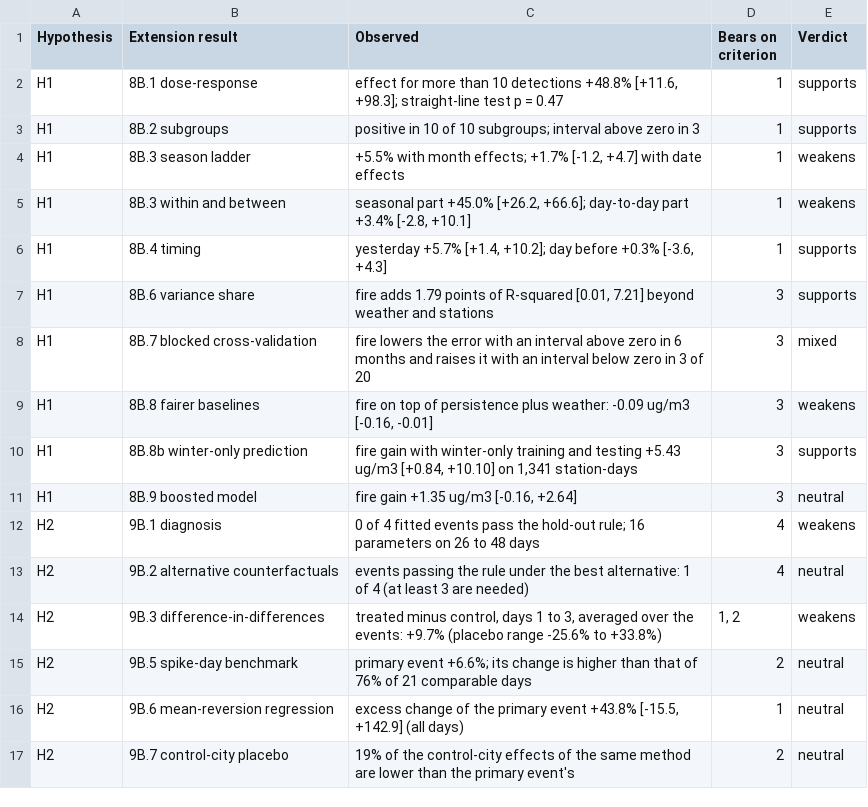
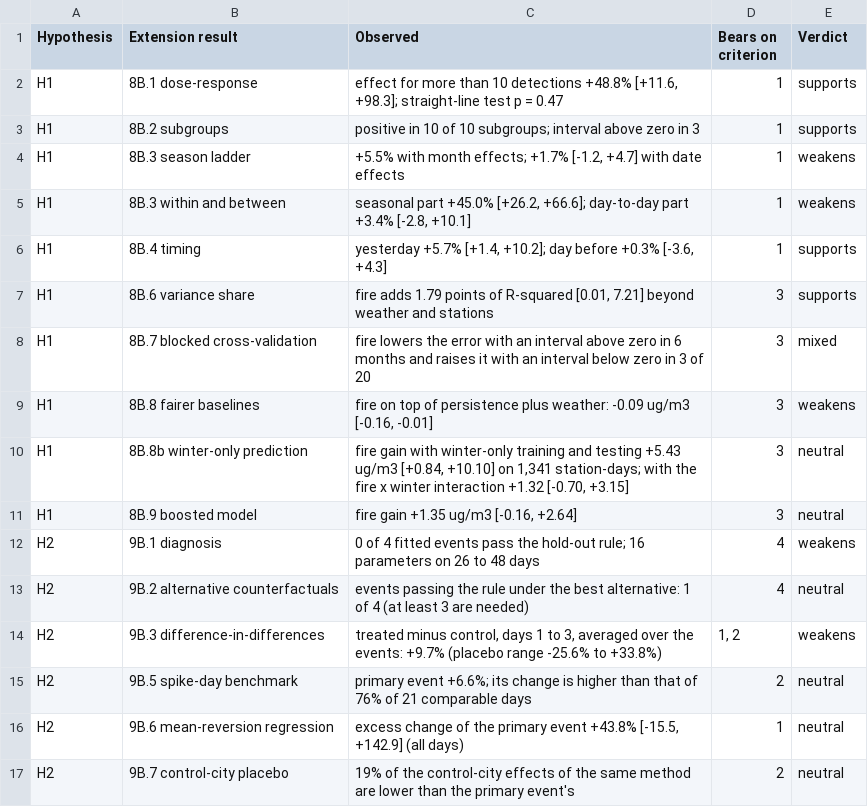
Before and after one commit to riddhi-sharma10/air-quality-policy-impact-india, a CSV file: outputs/tables/T10b_supporting_evidence.csv, drawn as a sheet.

```diff
--- a/outputs/tables/T10b_supporting_evidence.csv
+++ b/outputs/tables/T10b_supporting_evidence.csv
@@ -9,3 +9,3 @@ H1,8B.7 blocked cross-validation,fire lowers the error with an interval above ze
 H1,8B.8 fairer baselines,"fire on top of persistence plus weather: -0.09 ug/m3 [-0.16, -0.01]",3,weakens
-H1,8B.8b winter-only prediction,"fire gain with winter-only training and testing +5.43 ug/m3 [+0.84, +10.10] on 1,341 station-days",3,supports
+H1,8B.8b winter-only prediction,"fire gain with winter-only training and testing +5.43 ug/m3 [+0.84, +10.10] on 1,341 station-days; with the fire x winter interaction +1.32 [-0.70, +3.15]",3,neutral
 H1,8B.9 boosted model,"fire gain +1.35 ug/m3 [-0.16, +2.64]",3,neutral
```
Also changed, not shown: outputs/tables/T04h_h1_criteria.csv, outputs/tables/T08_recommendations.csv, 48 other files.
